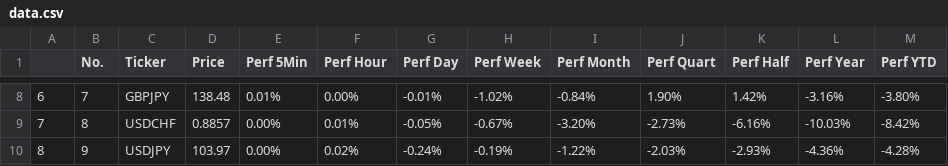
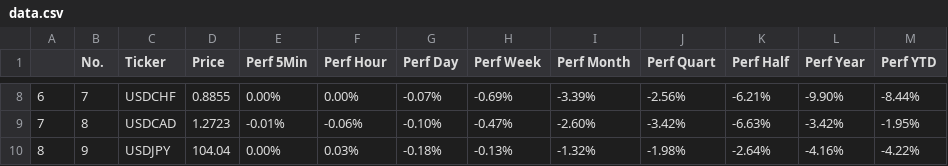
Before and after one commit to MillanUka/Forex-Scraping, a CSV file: data.csv, drawn as a sheet; only a part is shown, gaps mark what is left out; the diff covers the shown part only.

```diff
--- a/data.csv
+++ b/data.csv
@@ -8,3 +8,3 @@
-6,7,GBPJPY,138.48,0.01%,0.00%,-0.01%,-1.02%,-0.84%,1.90%,1.42%,-3.16%,-3.80%
-7,8,USDCHF,0.8857,0.00%,0.01%,-0.05%,-0.67%,-3.20%,-2.73%,-6.16%,-10.03%,-8.42%
-8,9,USDJPY,103.97,0.00%,0.02%,-0.24%,-0.19%,-1.22%,-2.03%,-2.93%,-4.36%,-4.28%
+6,7,USDCHF,0.8855,0.00%,0.00%,-0.07%,-0.69%,-3.39%,-2.56%,-6.21%,-9.90%,-8.44%
+7,8,USDCAD,1.2723,-0.01%,-0.06%,-0.10%,-0.47%,-2.60%,-3.42%,-6.63%,-3.42%,-1.95%
+8,9,USDJPY,104.04,0.00%,0.03%,-0.18%,-0.13%,-1.32%,-1.98%,-2.64%,-4.16%,-4.22%
```
Also changed, not shown: 70 edited cells elsewhere in this file, 3 other files.
